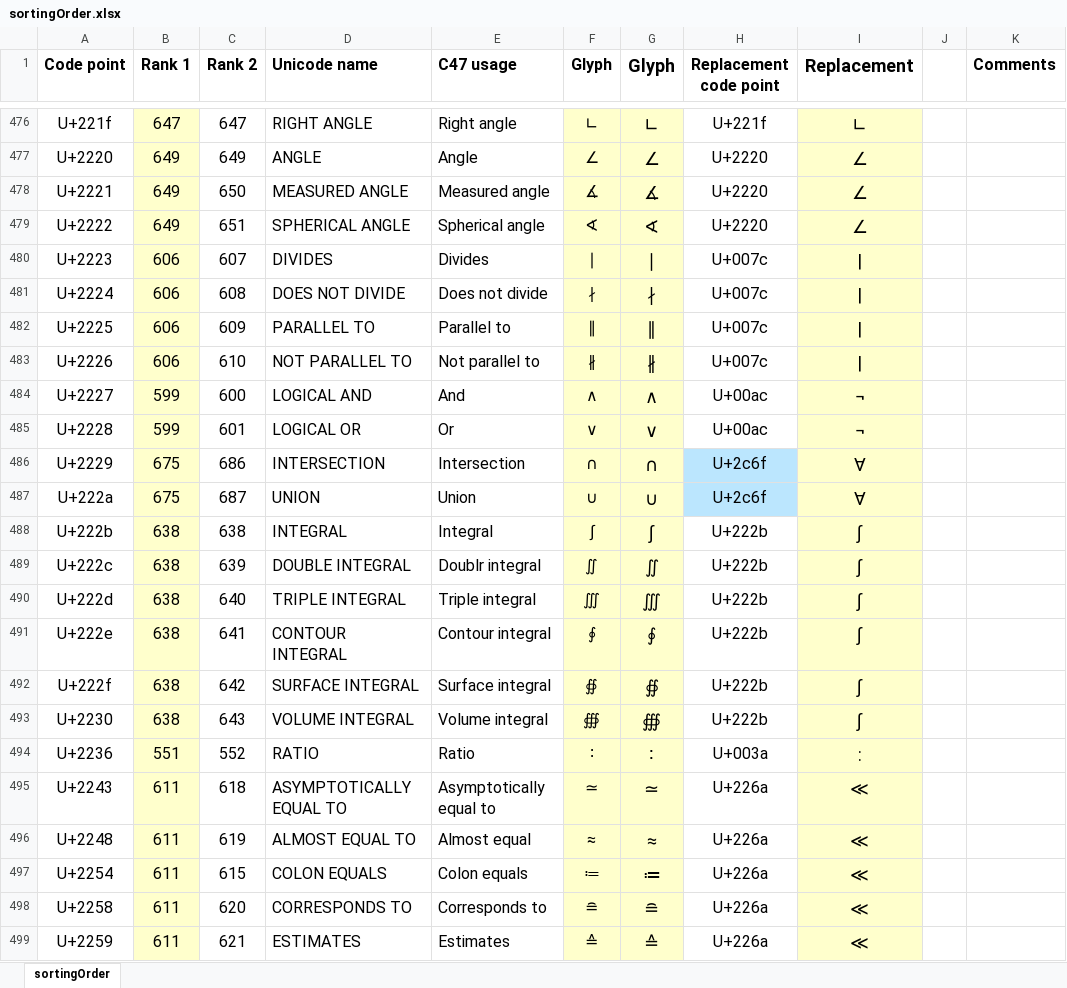
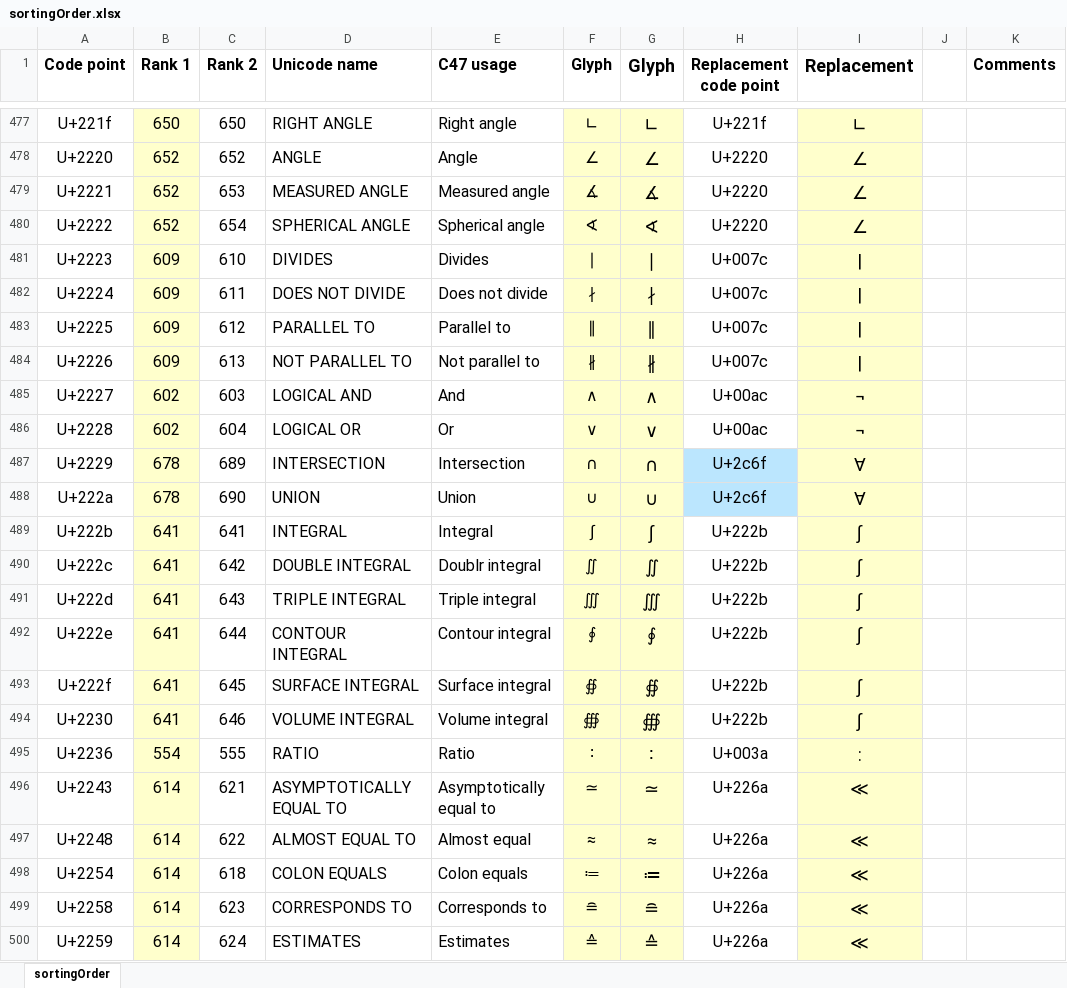
Before and after one commit to ppigazzini/z47, an Excel workbook: upstream/res/fonts/sortingOrder.xlsx, sheet sortingOrder, drawn as a sheet; only a part is shown, gaps mark what is left out; values as stored, in another font and other column widths than the file's, no borders; addresses are those after the commit; the diff covers the shown part only; the diff names each change by its address in the sheet, - before the commit and + after, or states it on an @@ line.

```diff
--- a/upstream/res/fonts/sortingOrder.xlsx (sheet sortingOrder)
+++ b/upstream/res/fonts/sortingOrder.xlsx (sheet sortingOrder)
-B477 (Rank 1): 647
+B477 (Rank 1): 650
-C477 (Rank 2): 647
+C477 (Rank 2): 650
-B478:B480 (Rank 1): 649
+B478:B480 (Rank 1): 652
-C478 (Rank 2): 649
+C478 (Rank 2): 652
-C479 (Rank 2): 650
+C479 (Rank 2): 653
-C480 (Rank 2): 651
+C480 (Rank 2): 654
-B481:B484 (Rank 1): 606
+B481:B484 (Rank 1): 609
-C481 (Rank 2): 607
+C481 (Rank 2): 610
-C482 (Rank 2): 608
+C482 (Rank 2): 611
-C483 (Rank 2): 609
+C483 (Rank 2): 612
-C484 (Rank 2): 610
+C484 (Rank 2): 613
-B485:B486 (Rank 1): 599
+B485:B486 (Rank 1): 602
-C485 (Rank 2): 600
+C485 (Rank 2): 603
-C486 (Rank 2): 601
+C486 (Rank 2): 604
-B487:B488 (Rank 1): 675
+B487:B488 (Rank 1): 678
-C487 (Rank 2): 686
+C487 (Rank 2): 689
-C488 (Rank 2): 687
+C488 (Rank 2): 690
-B489:B494 (Rank 1): 638
+B489:B494 (Rank 1): 641
-C489 (Rank 2): 638
+C489 (Rank 2): 641
-C490 (Rank 2): 639
+C490 (Rank 2): 642
-C491 (Rank 2): 640
+C491 (Rank 2): 643
-C492 (Rank 2): 641
+C492 (Rank 2): 644
-C493 (Rank 2): 642
+C493 (Rank 2): 645
-C494 (Rank 2): 643
+C494 (Rank 2): 646
-B495 (Rank 1): 551
+B495 (Rank 1): 554
-C495 (Rank 2): 552
+C495 (Rank 2): 555
-B496:B500 (Rank 1): 611
+B496:B500 (Rank 1): 614
-C496 (Rank 2): 618
+C496 (Rank 2): 621
-C497 (Rank 2): 619
+C497 (Rank 2): 622
-C498 (Rank 2): 615
+C498 (Rank 2): 618
-C499 (Rank 2): 620
+C499 (Rank 2): 623
-C500 (Rank 2): 621
+C500 (Rank 2): 624
```
Also changed, not shown: 3 added rows and 296 edited cells elsewhere in this sheet, formulas that keep their value, 38 other files.
